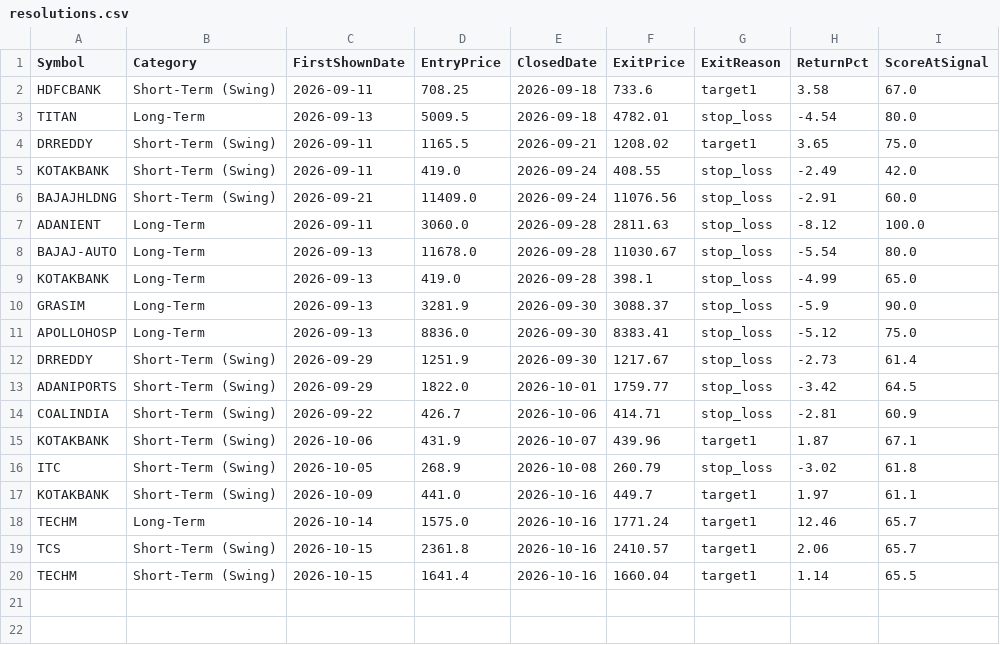
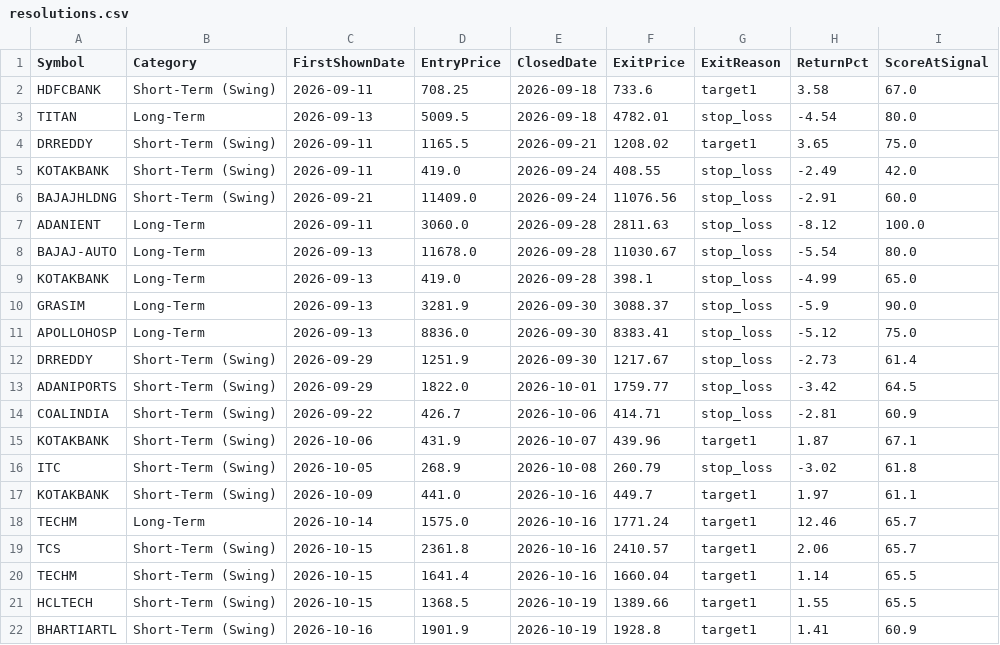
Before and after one commit to Shiva-maker-data/Shiva-Projects, a CSV file: tracking/resolutions.csv, drawn as a sheet; the diff names each change by its address in the sheet, - before the commit and + after, or states it on an @@ line.

```diff
--- a/tracking/resolutions.csv
+++ b/tracking/resolutions.csv
+row 21: HCLTECH | Short-Term (Swing) | 2026-10-15 | 1368.5 | 2026-10-19 | 1389.66 | target1 | 1.55 | 65.5
+row 22: BHARTIARTL | Short-Term (Swing) | 2026-10-16 | 1901.9 | 2026-10-19 | 1928.8 | target1 | 1.41 | 60.9
```
Also changed, not shown: tracking/daily_suggestions.csv, 1 other file.
